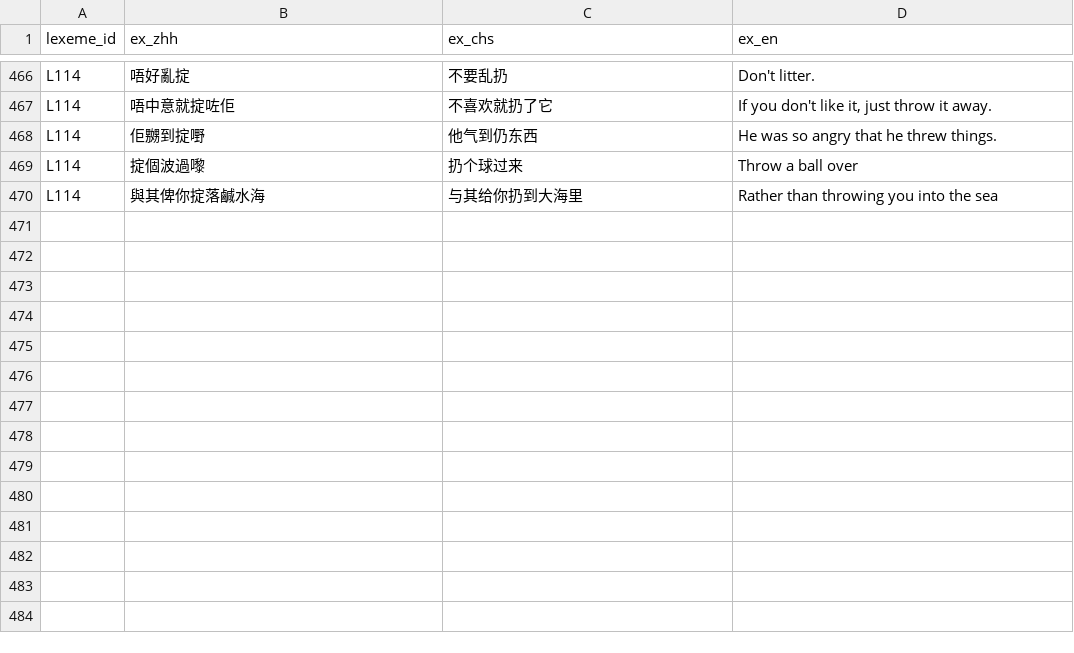
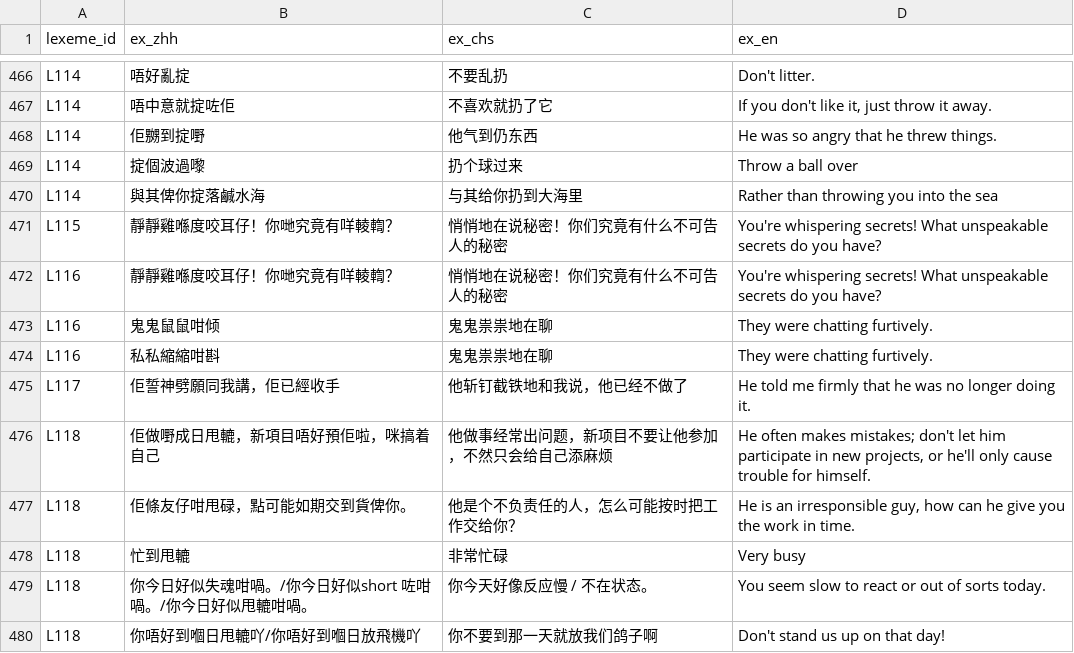
Before and after one commit to Joker9405/Can-Tong, a CSV file: data/examples.csv, drawn as a sheet; only a part is shown, gaps mark what is left out.

```diff
--- a/data/examples.csv
+++ b/data/examples.csv
@@ -471 +471,11 @@ L114,掟個波過嚟,扔个球过来,Throw a ball over
 L114,與其俾你掟落鹹水海,与其给你扔到大海里,Rather than throwing you into the sea
+L115,靜靜雞喺度咬耳仔！你哋究竟有咩輘輷？,悄悄地在说秘密！你们究竟有什么不可告人的秘密,You're whispering secrets! What unspeakable secrets do you have?
+L116,靜靜雞喺度咬耳仔！你哋究竟有咩輘輷？,悄悄地在说秘密！你们究竟有什么不可告人的秘密,You're whispering secrets! What unspeakable secrets do you have?
+L116,鬼鬼鼠鼠咁倾,鬼鬼祟祟地在聊,They were chatting furtively.
+L116,私私縮縮咁斟,鬼鬼祟祟地在聊,They were chatting furtively.
+L117,佢誓神劈願同我講，佢已經收手,他斩钉截铁地和我说，他已经不做了,He told me firmly that he was no longer doing it.
+L118,佢做嘢成日甩轆，新項目唔好預佢啦，咪搞着自己,他做事经常出问题，新项目不要让他参加，不然只会给自己添麻烦,"He often makes mistakes; don't let him participate in new projects, or he'll only cause trouble for himself."
+L118,佢條友仔咁甩碌，點可能如期交到貨俾你。,他是个不负责任的人，怎么可能按时把工作交给你？,"He is an irresponsible guy, how can he give you the work in time."
+L118,忙到甩轆,非常忙碌,Very busy
+L118,你今日好似失魂咁喎。/你今日好似short 咗咁喎。/你今日好似甩轆咁喎。,你今天好像反应慢 / 不在状态。,You seem slow to react or out of sorts today.
+L118,你唔好到嗰日甩轆吖/你唔好到嗰日放飛機吖,你不要到那一天就放我们鸽子啊,Don't stand us up on that day!
```
Also changed, not shown: data/crossmap.csv, data/lexeme.csv.
